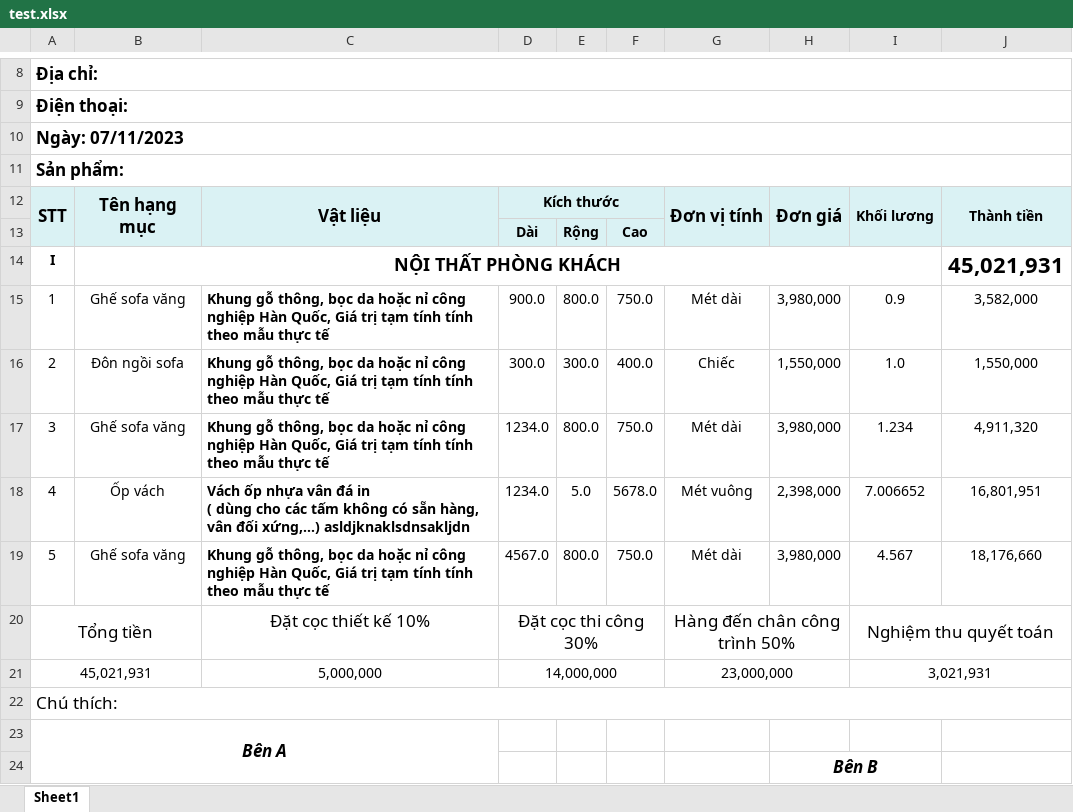
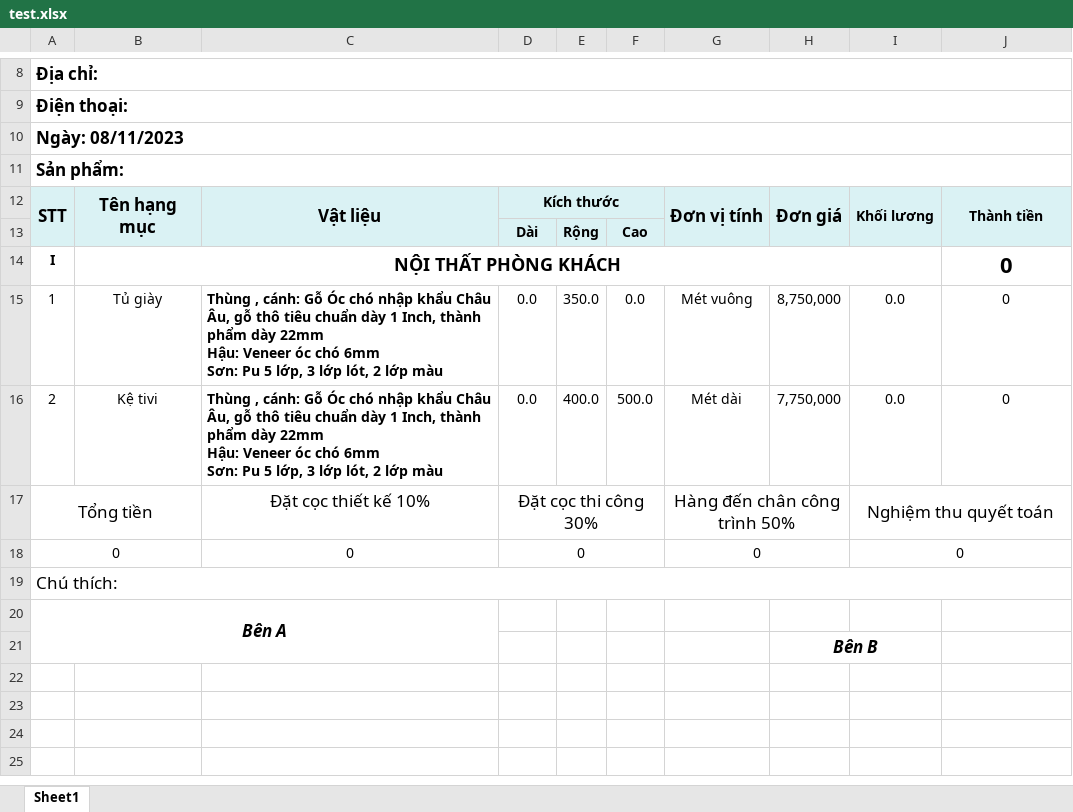
Before and after one commit to truongvanhuy2000/App-Noi-That, an Excel workbook: test.xlsx, sheet Sheet1, drawn as a sheet; only a part is shown, gaps mark what is left out; values as stored, in another font and other column widths than the file's, no borders; charts and pictures not drawn; removed rows and columns are numbered as before the commit, all else as after; ↵ is a line break in a cell; the diff names each change by its address in the sheet, - before the commit and + after, or states it on an @@ line.

```diff
--- a/test.xlsx (sheet Sheet1)
+++ b/test.xlsx (sheet Sheet1)
-A10: Ngày: 07/11/2023
+A10: Ngày: 08/11/2023
-J14: 45,021,931
+J14: 0
-row 15: 1 | Ghế sofa văng | Khung gỗ thông, bọc da hoặc nỉ công nghiệp Hàn Quốc, Giá trị tạm tính tính theo mẫu thực tế | 900.0 | 800.0 | 750.0 | Mét dài | 3,980,000 | 0.9 | 3,582,000
-row 16: 2 | Đôn ngồi sofa | Khung gỗ thông, bọc da hoặc nỉ công nghiệp Hàn Quốc, Giá trị tạm tính tính theo mẫu thực tế | 300.0 | 300.0 | 400.0 | Chiếc | 1,550,000 | 1.0 | 1,550,000
-row 17: 3 | Ghế sofa văng | Khung gỗ thông, bọc da hoặc nỉ công nghiệp Hàn Quốc, Giá trị tạm tính tính theo mẫu thực tế | 1234.0 | 800.0 | 750.0 | Mét dài | 3,980,000 | 1.234 | 4,911,320
-row 18: 4 | Ốp vách | Vách ốp nhựa vân đá in ↵ ( dùng cho các tấm không có sẵn hàng, vân đối xứng,...) asldjknaklsdnsakljdn | 1234.0 | 5.0 | 5678.0 | Mét vuông | 2,398,000 | 7.006652 | 16,801,951
-row 19: 5 | Ghế sofa văng | Khung gỗ thông, bọc da hoặc nỉ công nghiệp Hàn Quốc, Giá trị tạm tính tính theo mẫu thực tế | 4567.0 | 800.0 | 750.0 | Mét dài | 3,980,000 | 4.567 | 18,176,660
+row 15: 1 | Tủ giày | Thùng , cánh: Gỗ Óc chó nhập khẩu Châu Âu, gỗ thô tiêu chuẩn dày 1 Inch, thành phẩm dày 22mm ↵ Hậu: Veneer óc chó 6mm ↵ Sơn: Pu 5 lớp, 3 lớp lót, 2 lớp màu | 0.0 | 350.0 | 0.0 | Mét vuông | 8,750,000 | 0.0 | 0
+row 16: 2 | Kệ tivi | Thùng , cánh: Gỗ Óc chó nhập khẩu Châu Âu, gỗ thô tiêu chuẩn dày 1 Inch, thành phẩm dày 22mm ↵ Hậu: Veneer óc chó 6mm ↵ Sơn: Pu 5 lớp, 3 lớp lót, 2 lớp màu | 0.0 | 400.0 | 500.0 | Mét dài | 7,750,000 | 0.0 | 0
-row 21: 45,021,931 |  | 5,000,000 | 14,000,000 |  |  | 23,000,000 |  | 3,021,931
+row 18: 0 |  | 0 | 0 |  |  | 0 |  | 0
```
Also changed, not shown: 16 other files.
